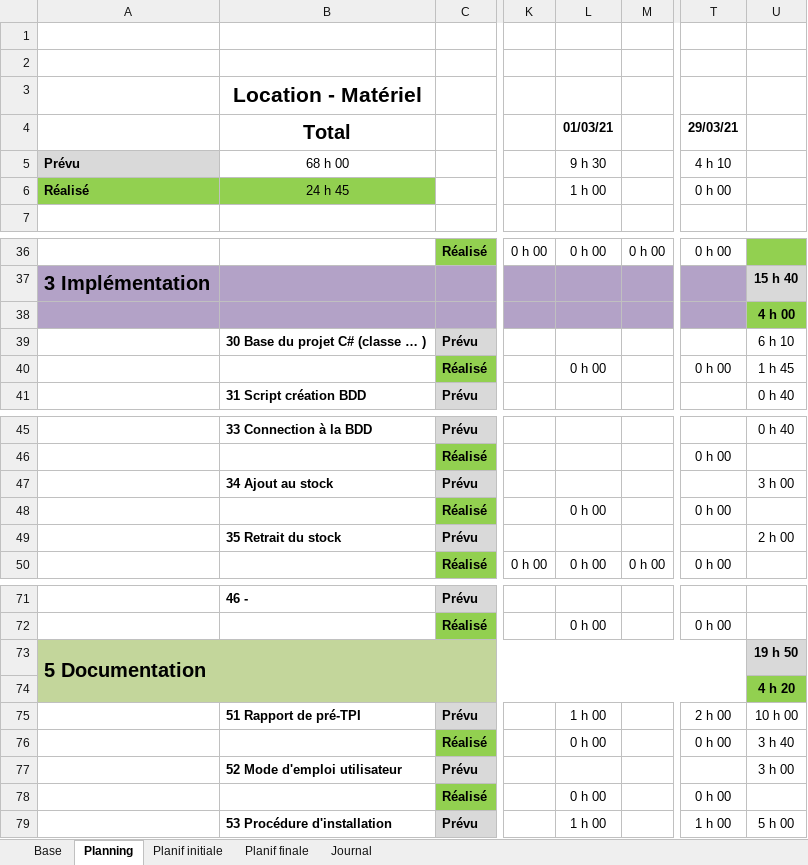
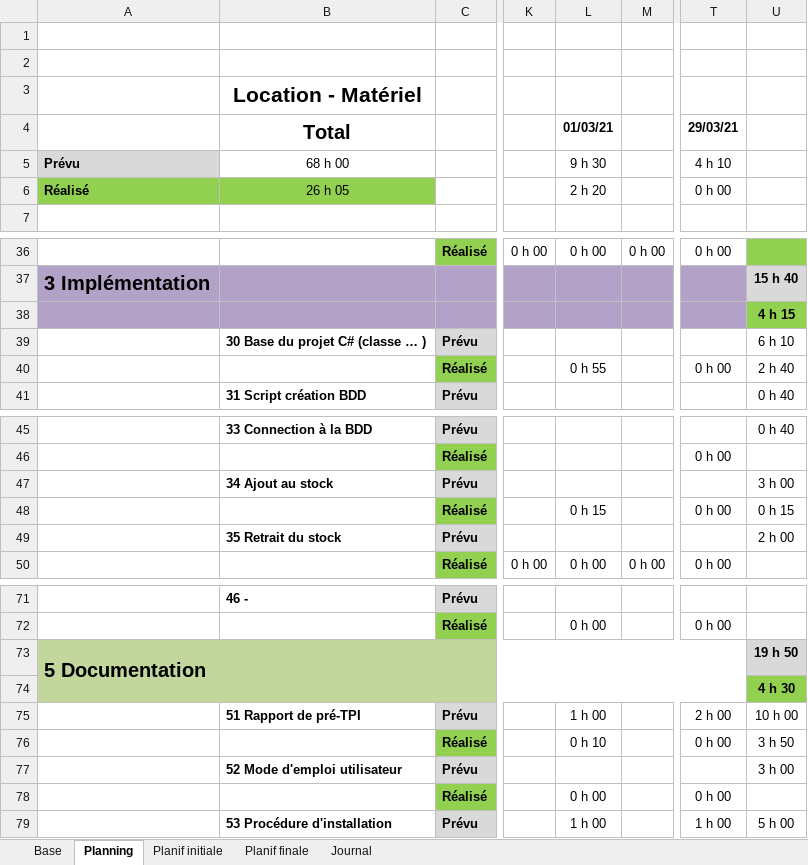
Before and after one commit to AhVen98/gestionStocks_preTPI, an Excel workbook: journalTravail_COSTA.xlsm, sheet Planning, drawn as a sheet; only a part is shown, gaps mark what is left out; values as stored, in another font and other column widths than the file's, no borders; conditional formats not drawn; the diff names each change by its address in the sheet, - before the commit and + after, or states it on an @@ line.

```diff
--- a/journalTravail_COSTA.xlsm (sheet Planning)
+++ b/journalTravail_COSTA.xlsm (sheet Planning)
-B6 (Total): 24 h 45
+B6 (Total): 26 h 05
-L6 (01/03/21): 1 h 00
+L6 (01/03/21): 2 h 20
-U38: 4 h 00
+U38: 4 h 15
-L40 (01/03/21): 0 h 00
+L40 (01/03/21): 0 h 55
-U40: 1 h 45
+U40: 2 h 40
-L48 (01/03/21): 0 h 00
+L48 (01/03/21): 0 h 15
-U48: (empty)
+U48: 0 h 15
-U74: 4 h 20
+U74: 4 h 30
-L76 (01/03/21): 0 h 00
+L76 (01/03/21): 0 h 10
-U76: 3 h 40
+U76: 3 h 50
```
Also changed, not shown: sheet Journal, 4 other files.
